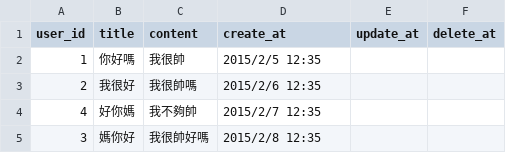
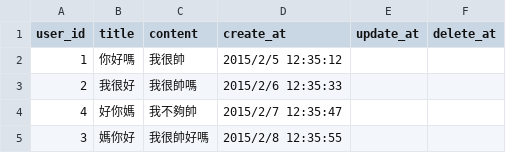
Before and after one commit to TTPLP/MyMessageBoard, a CSV file: install/data_csv/message.csv, drawn as a sheet; the diff names each change by its address in the sheet, - before the commit and + after, or states it on an @@ line.

```diff
--- a/install/data_csv/message.csv
+++ b/install/data_csv/message.csv
-D2 (create_at): 2015/2/5 12:35
+D2 (create_at): 2015/2/5 12:35:12
-D3 (create_at): 2015/2/6 12:35
+D3 (create_at): 2015/2/6 12:35:33
-D4 (create_at): 2015/2/7 12:35
+D4 (create_at): 2015/2/7 12:35:47
-D5 (create_at): 2015/2/8 12:35
+D5 (create_at): 2015/2/8 12:35:55
```
Also changed, not shown: 7 other files.
